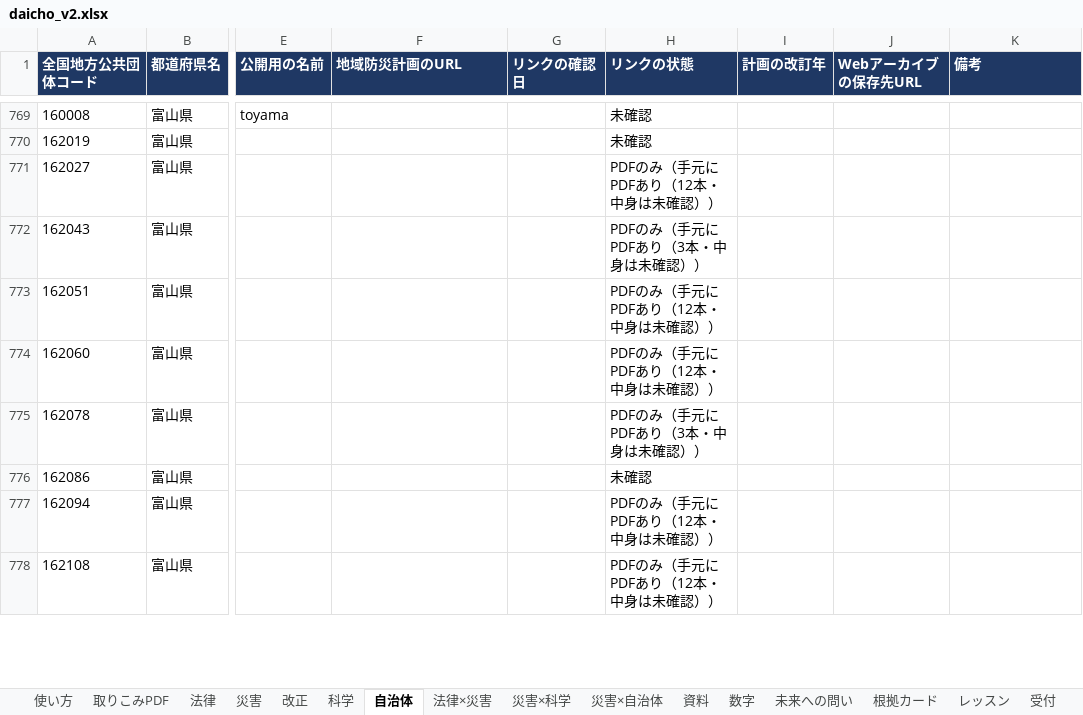
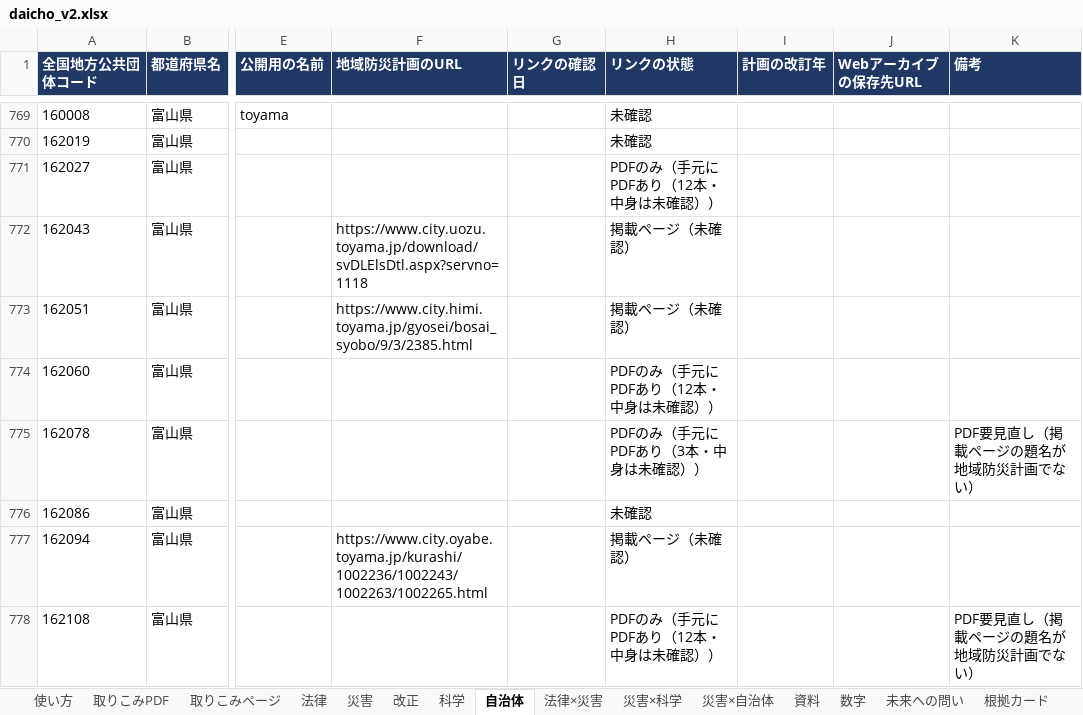
Before and after one commit to hagiiz-for-bosai/hagiiz-saigai-review, an Excel workbook: daicho_v2.xlsx, sheet 自治体, drawn as a sheet; only a part is shown, gaps mark what is left out; values as stored, in another font and other column widths than the file's, no borders; charts and pictures not drawn; the diff covers the shown part only; the diff names each change by its address in the sheet, - before the commit and + after, or states it on an @@ line.

```diff
--- a/daicho_v2.xlsx (sheet 自治体)
+++ b/daicho_v2.xlsx (sheet 自治体)
+sheet tab: 取りこみページ
-F772 (地域防災計画のURL): (empty)
+F772 (地域防災計画のURL): https://www.city.uozu.toyama.jp/download/svDLElsDtl.aspx?servno=1118
-H772 (リンクの状態): PDFのみ（手元にPDFあり（3本・中身は未確認））
+H772 (リンクの状態): 掲載ページ（未確認）
-F773 (地域防災計画のURL): (empty)
+F773 (地域防災計画のURL): https://www.city.himi.toyama.jp/gyosei/bosai_syobo/9/3/2385.html
-H773 (リンクの状態): PDFのみ（手元にPDFあり（12本・中身は未確認））
+H773 (リンクの状態): 掲載ページ（未確認）
-K775 (備考): (empty)
+K775 (備考): PDF要見直し（掲載ページの題名が地域防災計画でない）
-F777 (地域防災計画のURL): (empty)
+F777 (地域防災計画のURL): https://www.city.oyabe.toyama.jp/kurashi/1002236/1002243/1002263/1002265.html
-H777 (リンクの状態): PDFのみ（手元にPDFあり（12本・中身は未確認））
+H777 (リンクの状態): 掲載ページ（未確認）
-K778 (備考): (empty)
+K778 (備考): PDF要見直し（掲載ページの題名が地域防災計画でない）
```
Also changed, not shown: 1902 edited cells elsewhere in this sheet, sheet 反映の記録, charts or pictures.
